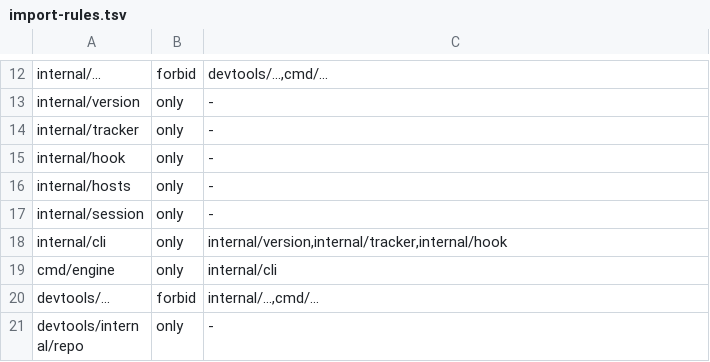
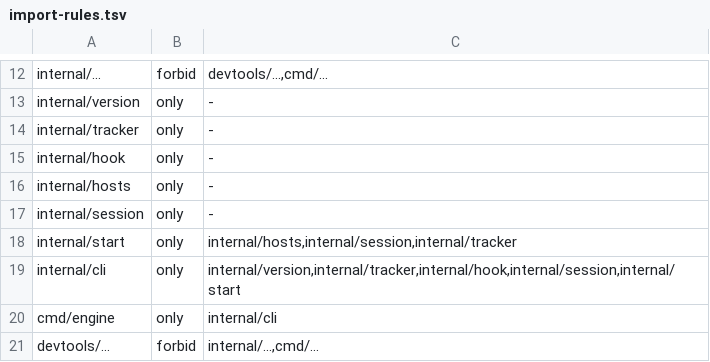
Before and after one commit to dinoderek/engine, a TSV file: scripts/import-rules.tsv, drawn as a sheet; only a part is shown, gaps mark what is left out; the shorter side is filled out with more unchanged rows.

Commit message:
WIP engine start

```diff
--- a/scripts/import-rules.tsv
+++ b/scripts/import-rules.tsv
@@ -17,3 +17,4 @@ internal/hosts	only	-
 internal/session	only	-
-internal/cli	only	internal/version,internal/tracker,internal/hook
+internal/start	only	internal/hosts,internal/session,internal/tracker
+internal/cli	only	internal/version,internal/tracker,internal/hook,internal/session,internal/start
 cmd/engine	only	internal/cli
```
Also changed, not shown: 18 other files.
